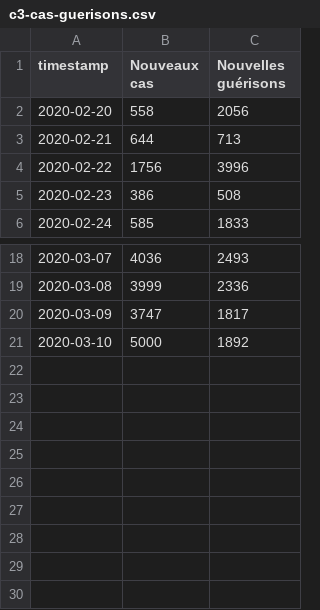
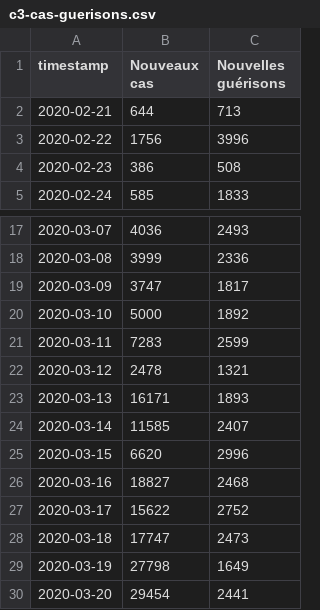
Before and after one commit to labsletemps/coronavirus-world-map-evolution, a CSV file: data/c3-cas-guerisons.csv, drawn as a sheet; only a part is shown, gaps mark what is left out.

```diff
--- a/data/c3-cas-guerisons.csv
+++ b/data/c3-cas-guerisons.csv
@@ -1,3 +1,2 @@
 timestamp,Nouveaux cas,Nouvelles guérisons
-2020-02-20,558,2056
 2020-02-21,644,713
@@ -21 +20,11 @@ timestamp,Nouveaux cas,Nouvelles guérisons
 2020-03-10,5000,1892
+2020-03-11,7283,2599
+2020-03-12,2478,1321
+2020-03-13,16171,1893
+2020-03-14,11585,2407
+2020-03-15,6620,2996
+2020-03-16,18827,2468
+2020-03-17,15622,2752
+2020-03-18,17747,2473
+2020-03-19,27798,1649
+2020-03-20,29454,2441
```
Also changed, not shown: data/c3-chine-etranger.csv, data/linegraphs-c3.csv, 5 other files.
